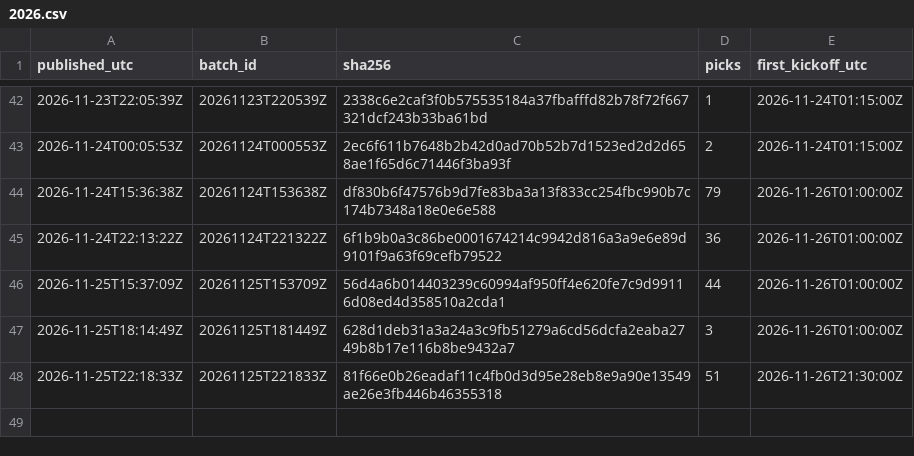
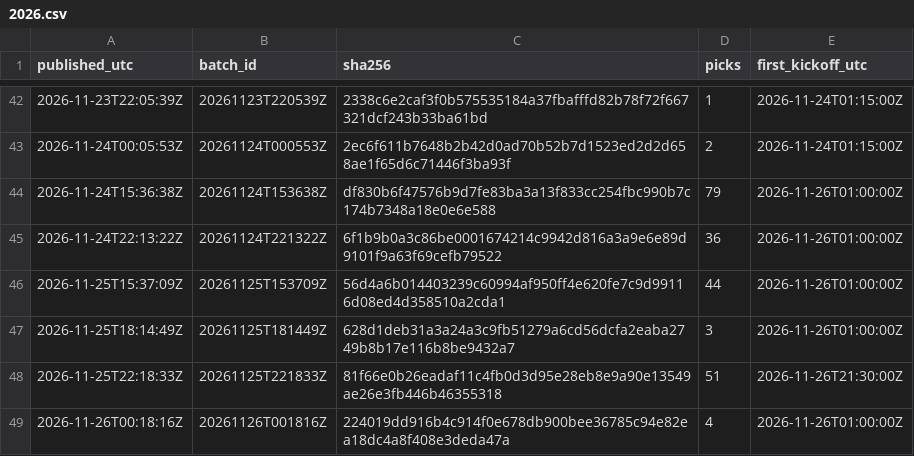
Before and after one commit to aerokes/football-machine-record, a CSV file: hashes/2026.csv, drawn as a sheet; only a part is shown, gaps mark what is left out.

Commit message:
batch 20261126T001816Z: 4 picks

```diff
--- a/hashes/2026.csv
+++ b/hashes/2026.csv
@@ -48 +48,2 @@ published_utc,batch_id,sha256,picks,first_kickoff_utc
 2026-11-25T22:18:33Z,20261125T221833Z,81f66e0b26eadaf11c4fb0d3d95e28eb8e9a90e13549ae26e3fb446b46355318,51,2026-11-26T21:30:00Z
+2026-11-26T00:18:16Z,20261126T001816Z,224019dd916b4c914f0e678db900bee36785c94e82ea18dc4a8f408e3deda47a,4,2026-11-26T01:00:00Z
```
